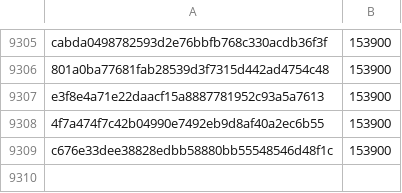
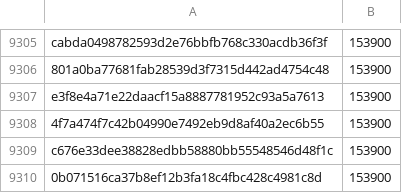
Before and after one commit to pybricks/pybricks-micropython, a CSV file: buildhat.csv, drawn as a sheet; only a part is shown, gaps mark what is left out; the diff names each change by its address in the sheet, - before the commit and + after, or states it on an @@ line.

Commit message:
buildhat: Add 0b071516: 153900 (+0).

```diff
--- a/buildhat.csv
+++ b/buildhat.csv
+row 9310: 0b071516ca37b8ef12b3fa18c4fbc428c4981c8d | 153900
```
